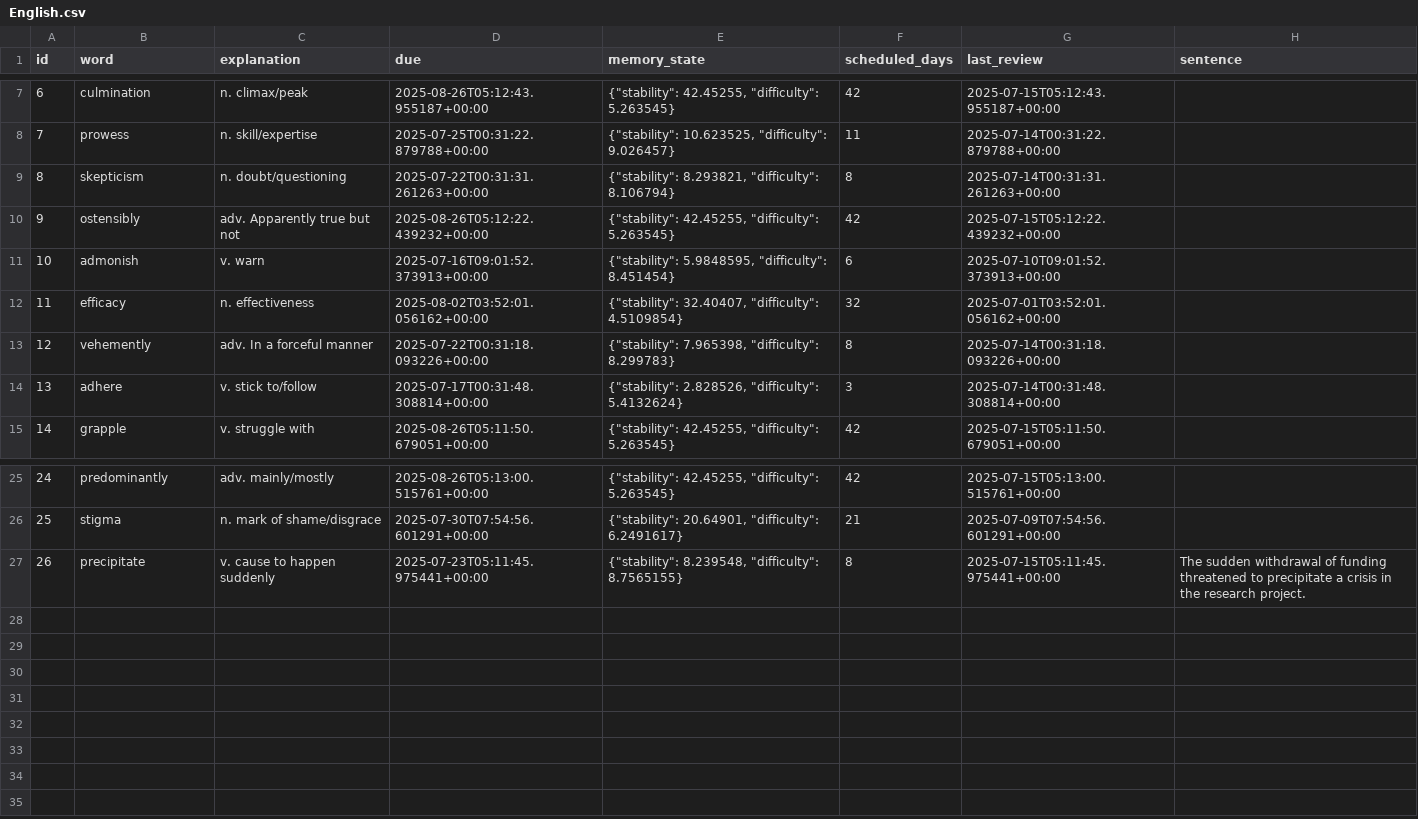
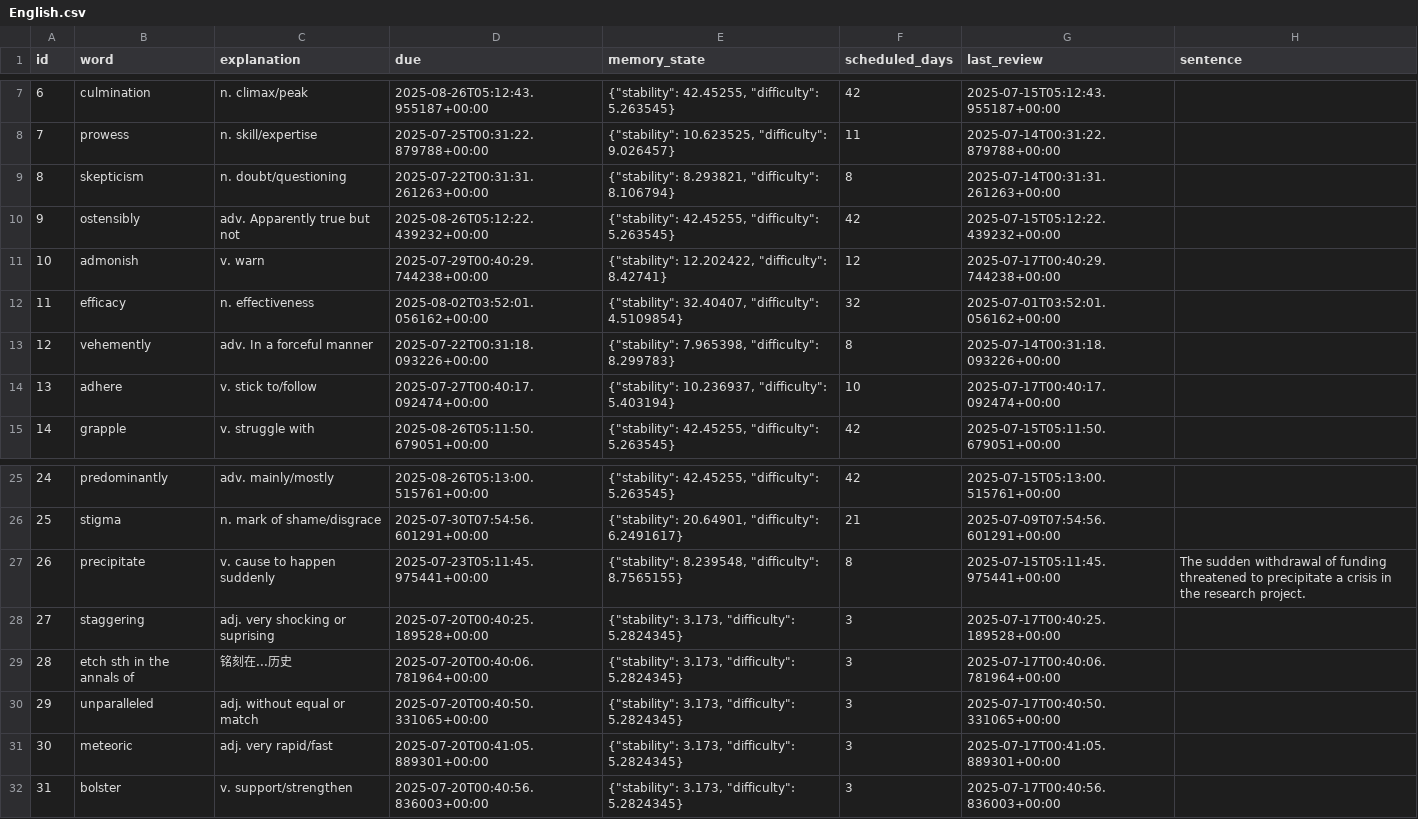
Before and after one commit to LiuZHolmes/TypeMyWord, a CSV file: words/English.csv, drawn as a sheet; only a part is shown, gaps mark what is left out.

Commit message:
update my word

```diff
--- a/words/English.csv
+++ b/words/English.csv
@@ -10,6 +10,6 @@ id,word,explanation,due,memory_state,scheduled_days,last_review,sentence
 9,ostensibly,adv. Apparently true but not,2025-08-26T05:12:22.439232+00:00,"{""stability"": 42.45255, ""difficulty"": 5.263545}",42,2025-07-15T05:12:22.439232+00:00,
-10,admonish,v. warn,2025-07-16T09:01:52.373913+00:00,"{""stability"": 5.9848595, ""difficulty"": 8.451454}",6,2025-07-10T09:01:52.373913+00:00,
+10,admonish,v. warn,2025-07-29T00:40:29.744238+00:00,"{""stability"": 12.202422, ""difficulty"": 8.42741}",12,2025-07-17T00:40:29.744238+00:00,
 11,efficacy,n. effectiveness,2025-08-02T03:52:01.056162+00:00,"{""stability"": 32.40407, ""difficulty"": 4.5109854}",32,2025-07-01T03:52:01.056162+00:00,
 12,vehemently,adv. In a forceful manner,2025-07-22T00:31:18.093226+00:00,"{""stability"": 7.965398, ""difficulty"": 8.299783}",8,2025-07-14T00:31:18.093226+00:00,
-13,adhere,v. stick to/follow,2025-07-17T00:31:48.308814+00:00,"{""stability"": 2.828526, ""difficulty"": 5.4132624}",3,2025-07-14T00:31:48.308814+00:00,
+13,adhere,v. stick to/follow,2025-07-27T00:40:17.092474+00:00,"{""stability"": 10.236937, ""difficulty"": 5.403194}",10,2025-07-17T00:40:17.092474+00:00,
 14,grapple,v. struggle with,2025-08-26T05:11:50.679051+00:00,"{""stability"": 42.45255, ""difficulty"": 5.263545}",42,2025-07-15T05:11:50.679051+00:00,
@@ -27 +27,6 @@ id,word,explanation,due,memory_state,scheduled_days,last_review,sentence
 26,precipitate,v. cause to happen suddenly,2025-07-23T05:11:45.975441+00:00,"{""stability"": 8.239548, ""difficulty"": 8.7565155}",8,2025-07-15T05:11:45.975441+00:00,The sudden withdrawal of funding threatened to precipitate a crisis in the research project.
+27,staggering,adj. very shocking or suprising,2025-07-20T00:40:25.189528+00:00,"{""stability"": 3.173, ""difficulty"": 5.2824345}",3,2025-07-17T00:40:25.189528+00:00,
+28,etch sth in the annals of,铭刻在...历史,2025-07-20T00:40:06.781964+00:00,"{""stability"": 3.173, ""difficulty"": 5.2824345}",3,2025-07-17T00:40:06.781964+00:00,
+29,unparalleled,adj. without equal or match,2025-07-20T00:40:50.331065+00:00,"{""stability"": 3.173, ""difficulty"": 5.2824345}",3,2025-07-17T00:40:50.331065+00:00,
+30,meteoric,adj. very rapid/fast,2025-07-20T00:41:05.889301+00:00,"{""stability"": 3.173, ""difficulty"": 5.2824345}",3,2025-07-17T00:41:05.889301+00:00,
+31,bolster,v. support/strengthen,2025-07-20T00:40:56.836003+00:00,"{""stability"": 3.173, ""difficulty"": 5.2824345}",3,2025-07-17T00:40:56.836003+00:00,
```
Also changed, not shown: words/日本語.csv.
